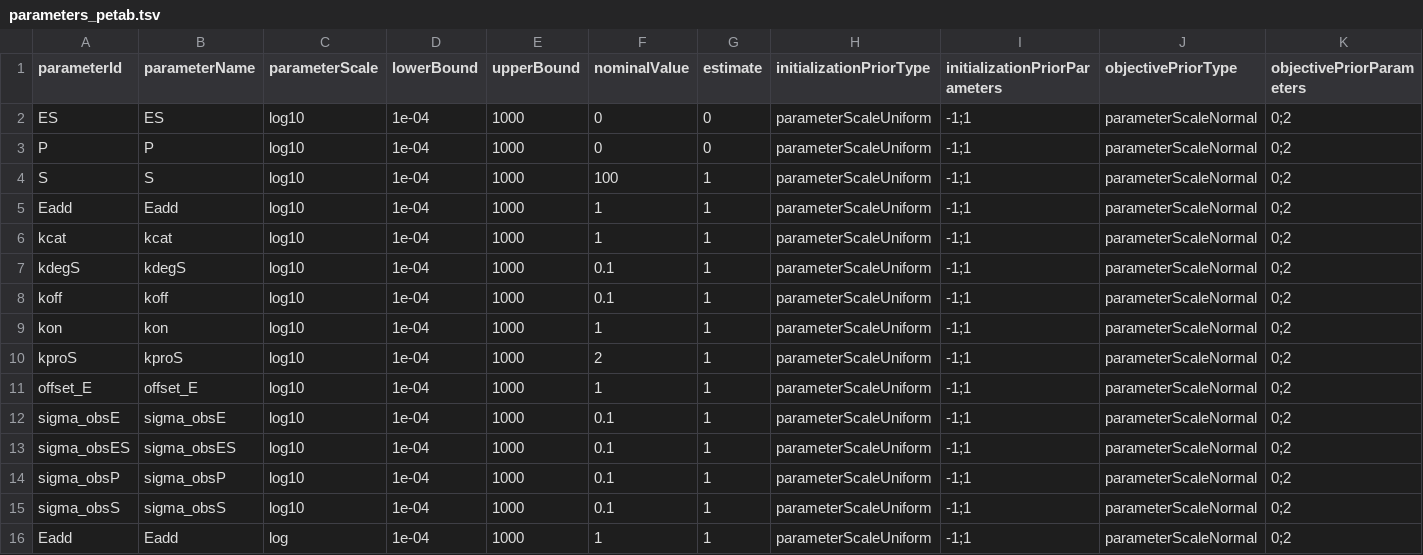
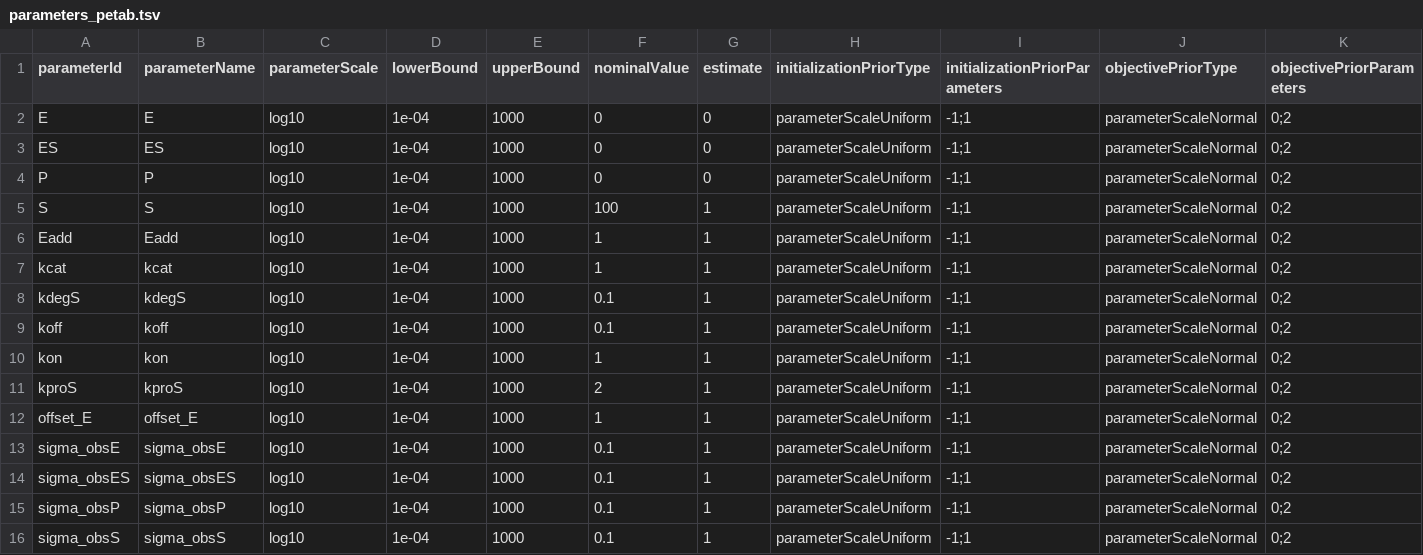
Before and after one commit to dlill/petab, a TSV file: inst/petabExamples/02-EnzymeKinetics-Turnover/petab/parameters_petab.tsv, drawn as a sheet.

```diff
--- a/inst/petabExamples/02-EnzymeKinetics-Turnover/petab/parameters_petab.tsv
+++ b/inst/petabExamples/02-EnzymeKinetics-Turnover/petab/parameters_petab.tsv
@@ -1,2 +1,3 @@
 parameterId	parameterName	parameterScale	lowerBound	upperBound	nominalValue	estimate	initializationPriorType	initializationPriorParameters	objectivePriorType	objectivePriorParameters
+E	E	log10	1e-04	1000	0	0	parameterScaleUniform	-1;1	parameterScaleNormal	0;2
 ES	ES	log10	1e-04	1000	0	0	parameterScaleUniform	-1;1	parameterScaleNormal	0;2
@@ -15,2 +16 @@ sigma_obsP	sigma_obsP	log10	1e-04	1000	0.1	1	parameterScaleUniform	-1;1	paramete
 sigma_obsS	sigma_obsS	log10	1e-04	1000	0.1	1	parameterScaleUniform	-1;1	parameterScaleNormal	0;2
-Eadd	Eadd	log	1e-04	1000	1	1	parameterScaleUniform	-1;1	parameterScaleNormal	0;2
```
Also changed, not shown: inst/petabExamples/02-EnzymeKinetics-Turnover/petab/measurementData_petab.tsv, 8 other files.
